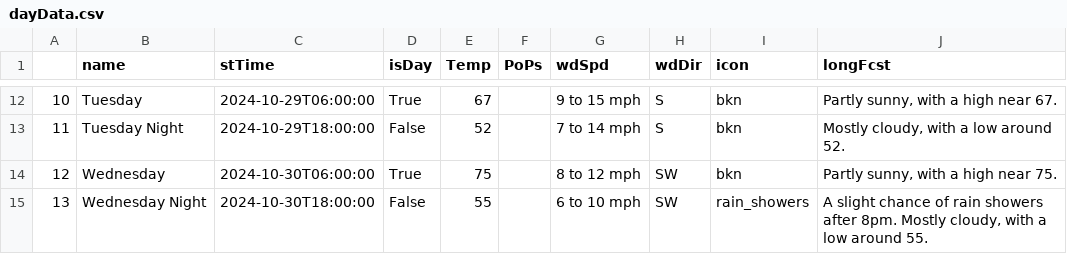
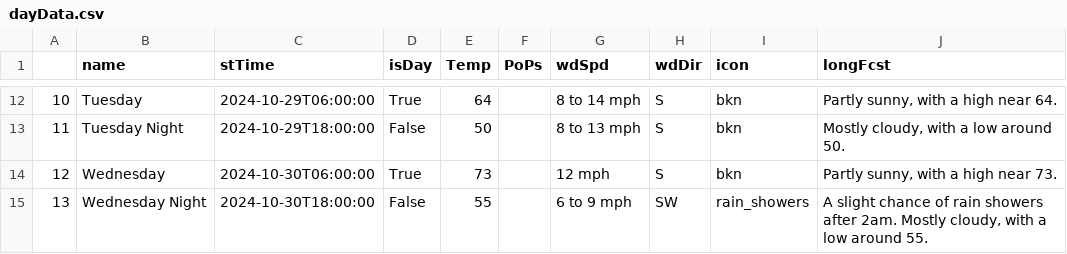
Before and after one commit to avinasharavind/weather-dashboard, a CSV file: static/files/dayData.csv, drawn as a sheet; only a part is shown, gaps mark what is left out; the diff covers the shown part only.

```diff
--- a/static/files/dayData.csv
+++ b/static/files/dayData.csv
@@ -12,4 +12,4 @@
-10,Tuesday,2024-10-29T06:00:00,True,67,,9 to 15 mph,S,bkn,"Partly sunny, with a high near 67."
-11,Tuesday Night,2024-10-29T18:00:00,False,52,,7 to 14 mph,S,bkn,"Mostly cloudy, with a low around 52."
-12,Wednesday,2024-10-30T06:00:00,True,75,,8 to 12 mph,SW,bkn,"Partly sunny, with a high near 75."
-13,Wednesday Night,2024-10-30T18:00:00,False,55,,6 to 10 mph,SW,rain_showers,"A slight chance of rain showers after 8pm. Mostly cloudy, with a low around 55."
+10,Tuesday,2024-10-29T06:00:00,True,64,,8 to 14 mph,S,bkn,"Partly sunny, with a high near 64."
+11,Tuesday Night,2024-10-29T18:00:00,False,50,,8 to 13 mph,S,bkn,"Mostly cloudy, with a low around 50."
+12,Wednesday,2024-10-30T06:00:00,True,73,,12 mph,S,bkn,"Partly sunny, with a high near 73."
+13,Wednesday Night,2024-10-30T18:00:00,False,55,,6 to 9 mph,SW,rain_showers,"A slight chance of rain showers after 2am. Mostly cloudy, with a low around 55."
```
Also changed, not shown: 31 edited cells elsewhere in this file, static/files/hourData.csv, 3 other files.
